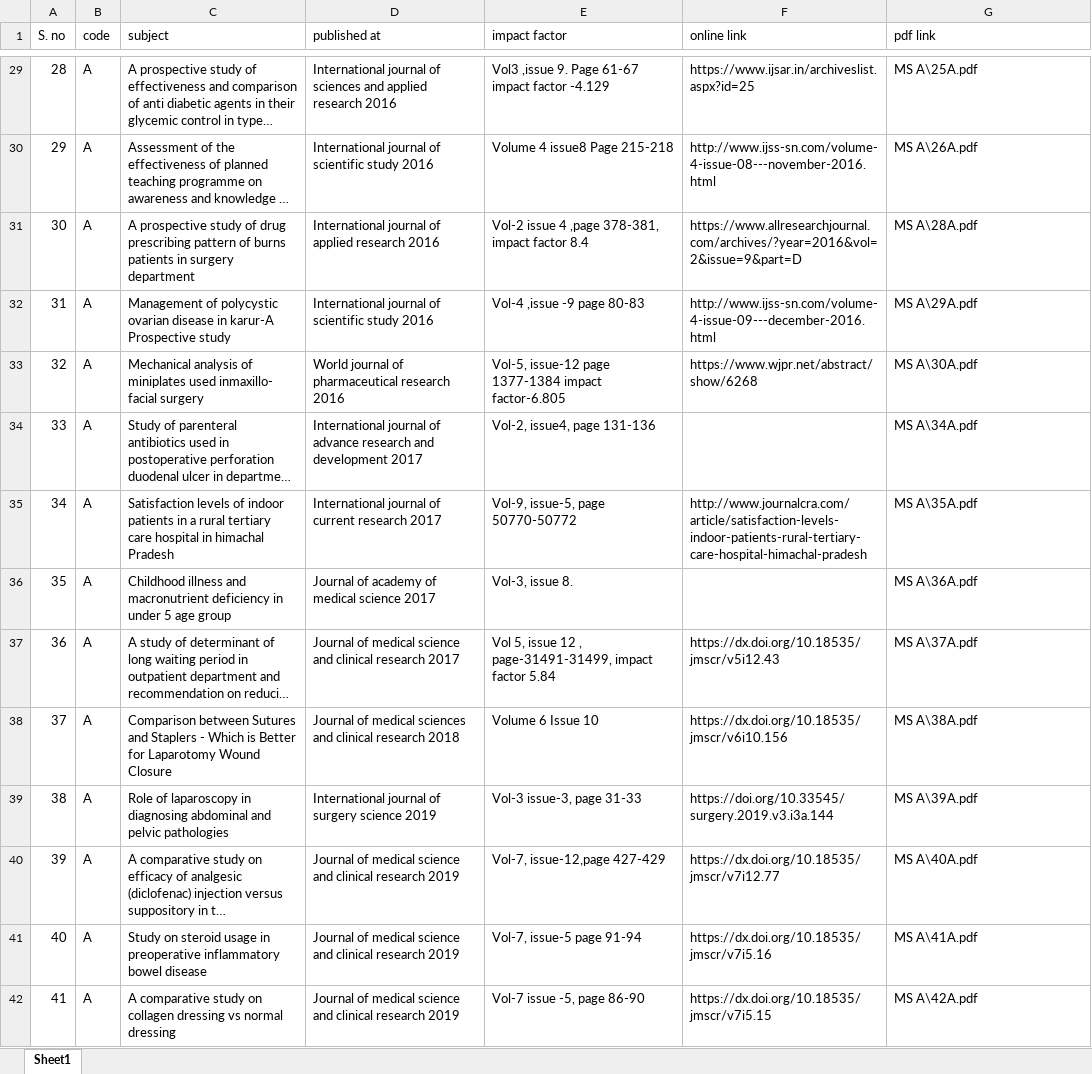
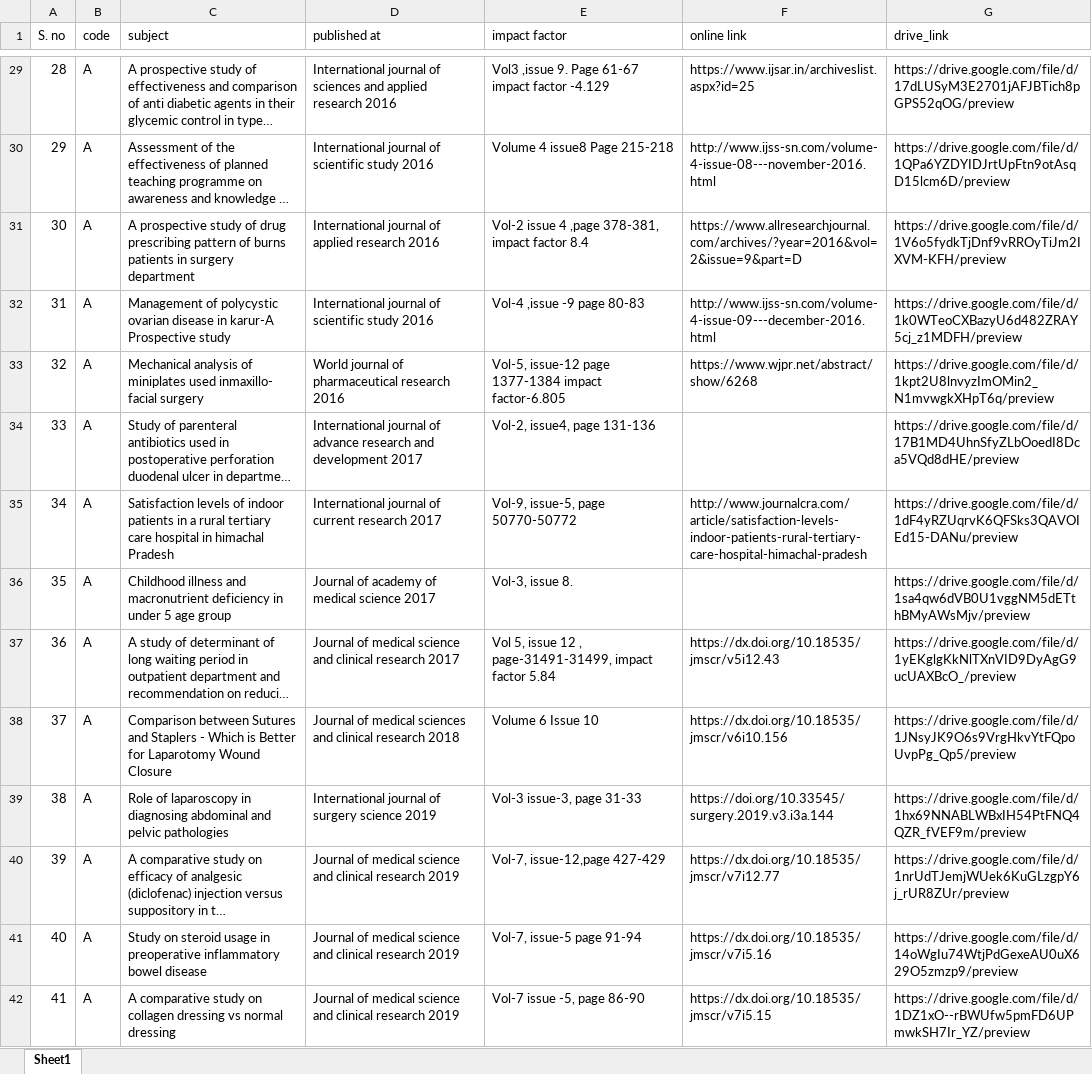
Before and after one commit to juniorsundresh/drjss, an Excel workbook: assets/research papers.xlsx, sheet Sheet1, drawn as a sheet; only a part is shown, gaps mark what is left out; long unchanged cells end in …; values as stored, in another font and other column widths than the file's, no cell formats; the diff covers the shown part only; the diff names each change by its address in the sheet, - before the commit and + after, or states it on an @@ line.

```diff
--- a/assets/research papers.xlsx (sheet Sheet1)
+++ b/assets/research papers.xlsx (sheet Sheet1)
-G1: pdf link
+G1: drive_link
-G29 (drive_link): MS A\25A.pdf
+G29 (drive_link): https://drive.google.com/file/d/17dLUSyM3E2701jAFJBTich8pGPS52qOG/preview
-G30 (drive_link): MS A\26A.pdf
+G30 (drive_link): https://drive.google.com/file/d/1QPa6YZDYIDJrtUpFtn9otAsqD15lcm6D/preview
-G31 (drive_link): MS A\28A.pdf
+G31 (drive_link): https://drive.google.com/file/d/1V6o5fydkTjDnf9vRROyTiJm2IXVM-KFH/preview
-G32 (drive_link): MS A\29A.pdf
+G32 (drive_link): https://drive.google.com/file/d/1k0WTeoCXBazyU6d482ZRAY5cj_z1MDFH/preview
-G33 (drive_link): MS A\30A.pdf
+G33 (drive_link): https://drive.google.com/file/d/1kpt2U8lnvyzImOMin2_N1mvwgkXHpT6q/preview
-G34 (drive_link): MS A\34A.pdf
+G34 (drive_link): https://drive.google.com/file/d/17B1MD4UhnSfyZLbOoedI8Dca5VQd8dHE/preview
-G35 (drive_link): MS A\35A.pdf
+G35 (drive_link): https://drive.google.com/file/d/1dF4yRZUqrvK6QFSks3QAVOIEd15-DANu/preview
-G36 (drive_link): MS A\36A.pdf
+G36 (drive_link): https://drive.google.com/file/d/1sa4qw6dVB0U1vggNM5dETthBMyAWsMjv/preview
-G37 (drive_link): MS A\37A.pdf
+G37 (drive_link): https://drive.google.com/file/d/1yEKglgKkNlTXnVID9DyAgG9ucUAXBcO_/preview
-G38 (drive_link): MS A\38A.pdf
+G38 (drive_link): https://drive.google.com/file/d/1JNsyJK9O6s9VrgHkvYtFQpoUvpPg_Qp5/preview
-G39 (drive_link): MS A\39A.pdf
+G39 (drive_link): https://drive.google.com/file/d/1hx69NNABLWBxIH54PtFNQ4QZR_fVEF9m/preview
-G40 (drive_link): MS A\40A.pdf
+G40 (drive_link): https://drive.google.com/file/d/1nrUdTJemjWUek6KuGLzgpY6j_rUR8ZUr/preview
-G41 (drive_link): MS A\41A.pdf
+G41 (drive_link): https://drive.google.com/file/d/14oWgIu74WtjPdGexeAU0uX629O5zmzp9/preview
-G42 (drive_link): MS A\42A.pdf
+G42 (drive_link): https://drive.google.com/file/d/1DZ1xO--rBWUfw5pmFD6UPmwkSH7Ir_YZ/preview
```
Also changed, not shown: 163 edited cells elsewhere in this sheet, cell formats.
